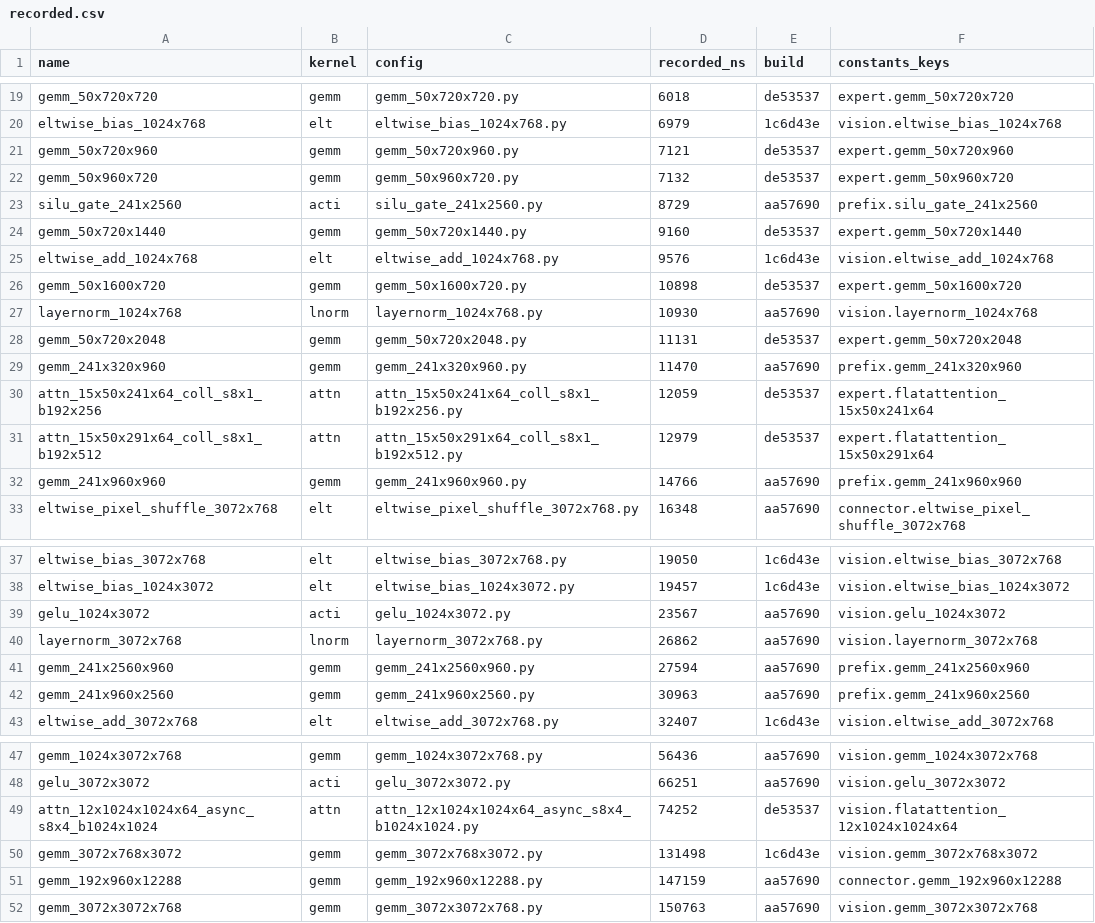
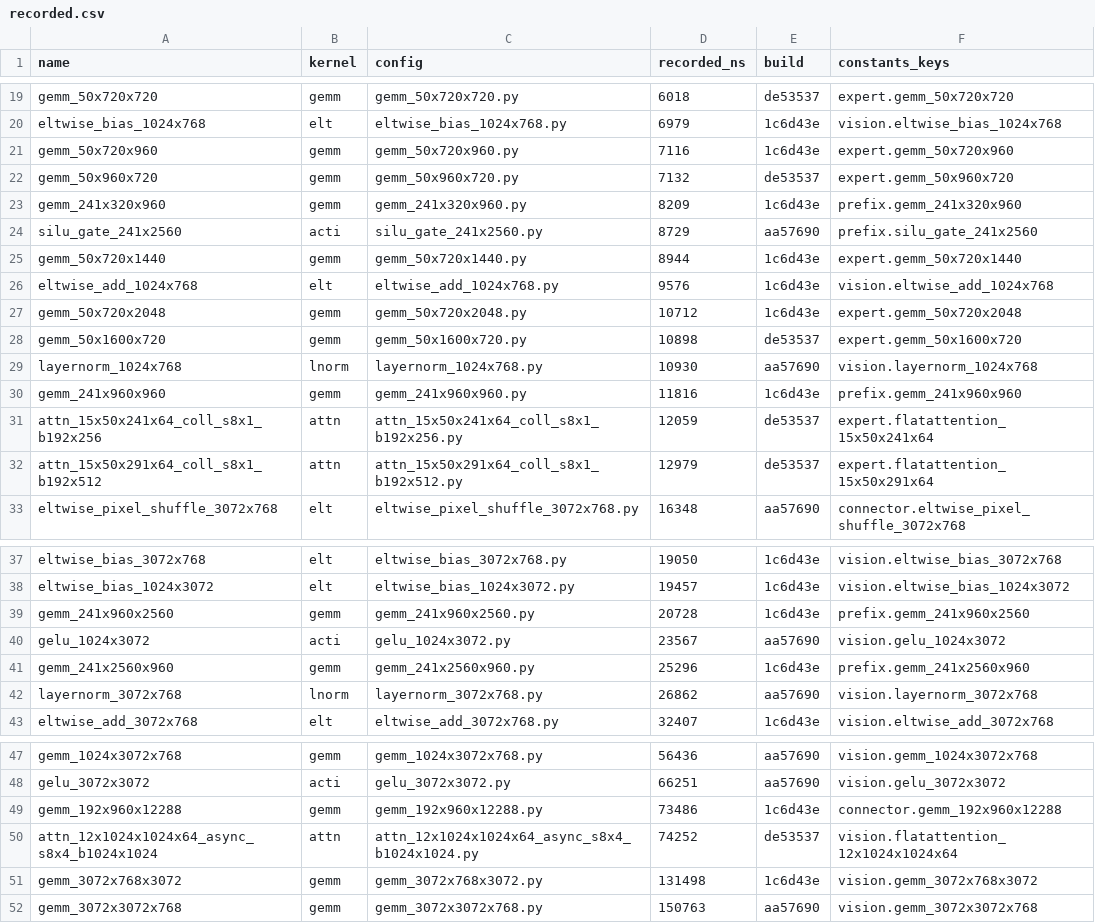
Before and after one commit to HaozeG/SoftHier-VLA, a CSV file: infra/kernel-runs/configs/h1/recorded.csv, drawn as a sheet; only a part is shown, gaps mark what is left out.

```diff
--- a/infra/kernel-runs/configs/h1/recorded.csv
+++ b/infra/kernel-runs/configs/h1/recorded.csv
@@ -20,14 +20,14 @@ gemm_50x720x720,gemm,gemm_50x720x720.py,6018,de53537,expert.gemm_50x720x720
 eltwise_bias_1024x768,elt,eltwise_bias_1024x768.py,6979,1c6d43e,vision.eltwise_bias_1024x768
-gemm_50x720x960,gemm,gemm_50x720x960.py,7121,de53537,expert.gemm_50x720x960
+gemm_50x720x960,gemm,gemm_50x720x960.py,7116,1c6d43e,expert.gemm_50x720x960
 gemm_50x960x720,gemm,gemm_50x960x720.py,7132,de53537,expert.gemm_50x960x720
+gemm_241x320x960,gemm,gemm_241x320x960.py,8209,1c6d43e,prefix.gemm_241x320x960
 silu_gate_241x2560,acti,silu_gate_241x2560.py,8729,aa57690,prefix.silu_gate_241x2560
-gemm_50x720x1440,gemm,gemm_50x720x1440.py,9160,de53537,expert.gemm_50x720x1440
+gemm_50x720x1440,gemm,gemm_50x720x1440.py,8944,1c6d43e,expert.gemm_50x720x1440
 eltwise_add_1024x768,elt,eltwise_add_1024x768.py,9576,1c6d43e,vision.eltwise_add_1024x768
+gemm_50x720x2048,gemm,gemm_50x720x2048.py,10712,1c6d43e,expert.gemm_50x720x2048
 gemm_50x1600x720,gemm,gemm_50x1600x720.py,10898,de53537,expert.gemm_50x1600x720
 layernorm_1024x768,lnorm,layernorm_1024x768.py,10930,aa57690,vision.layernorm_1024x768
-gemm_50x720x2048,gemm,gemm_50x720x2048.py,11131,de53537,expert.gemm_50x720x2048
-gemm_241x320x960,gemm,gemm_241x320x960.py,11470,aa57690,prefix.gemm_241x320x960
+gemm_241x960x960,gemm,gemm_241x960x960.py,11816,1c6d43e,prefix.gemm_241x960x960
 attn_15x50x241x64_coll_s8x1_b192x256,attn,attn_15x50x241x64_coll_s8x1_b192x256.py,12059,de53537,expert.flatattention_15x50x241x64
 attn_15x50x291x64_coll_s8x1_b192x512,attn,attn_15x50x291x64_coll_s8x1_b192x512.py,12979,de53537,expert.flatattention_15x50x291x64
-gemm_241x960x960,gemm,gemm_241x960x960.py,14766,aa57690,prefix.gemm_241x960x960
 eltwise_pixel_shuffle_3072x768,elt,eltwise_pixel_shuffle_3072x768.py,16348,aa57690,connector.eltwise_pixel_shuffle_3072x768
@@ -38,6 +38,6 @@ eltwise_bias_3072x768,elt,eltwise_bias_3072x768.py,19050,1c6d43e,vision.eltwise_
 eltwise_bias_1024x3072,elt,eltwise_bias_1024x3072.py,19457,1c6d43e,vision.eltwise_bias_1024x3072
+gemm_241x960x2560,gemm,gemm_241x960x2560.py,20728,1c6d43e,prefix.gemm_241x960x2560
 gelu_1024x3072,acti,gelu_1024x3072.py,23567,aa57690,vision.gelu_1024x3072
+gemm_241x2560x960,gemm,gemm_241x2560x960.py,25296,1c6d43e,prefix.gemm_241x2560x960
 layernorm_3072x768,lnorm,layernorm_3072x768.py,26862,aa57690,vision.layernorm_3072x768
-gemm_241x2560x960,gemm,gemm_241x2560x960.py,27594,aa57690,prefix.gemm_241x2560x960
-gemm_241x960x2560,gemm,gemm_241x960x2560.py,30963,aa57690,prefix.gemm_241x960x2560
 eltwise_add_3072x768,elt,eltwise_add_3072x768.py,32407,1c6d43e,vision.eltwise_add_3072x768
@@ -48,5 +48,5 @@ gemm_1024x3072x768,gemm,gemm_1024x3072x768.py,56436,aa57690,vision.gemm_1024x307
 gelu_3072x3072,acti,gelu_3072x3072.py,66251,aa57690,vision.gelu_3072x3072
+gemm_192x960x12288,gemm,gemm_192x960x12288.py,73486,1c6d43e,connector.gemm_192x960x12288
 attn_12x1024x1024x64_async_s8x4_b1024x1024,attn,attn_12x1024x1024x64_async_s8x4_b1024x1024.py,74252,de53537,vision.flatattention_12x1024x1024x64
 gemm_3072x768x3072,gemm,gemm_3072x768x3072.py,131498,1c6d43e,vision.gemm_3072x768x3072
-gemm_192x960x12288,gemm,gemm_192x960x12288.py,147159,aa57690,connector.gemm_192x960x12288
 gemm_3072x3072x768,gemm,gemm_3072x3072x768.py,150763,aa57690,vision.gemm_3072x3072x768
```
Also changed, not shown: docs/analysis/smolvla-op-graph-w1b.csv, docs/analysis/smolvla-op-graph.csv, 34 other files.
